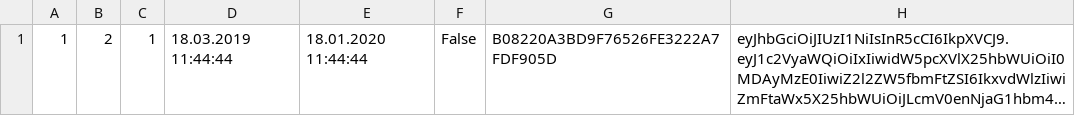
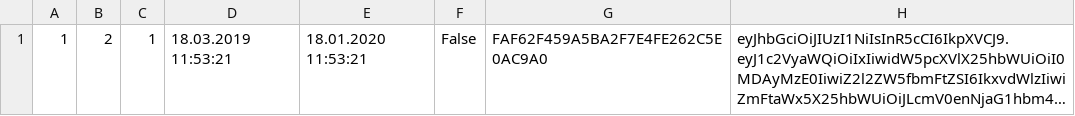
Before and after one commit to KreLou/BAGCST, a CSV file: api/api/offlineDB/Files/sessions.csv, drawn as a sheet; long unchanged cells end in …; the diff names each change by its address in the sheet, - before the commit and + after, or states it on an @@ line.

```diff
--- a/api/api/offlineDB/Files/sessions.csv
+++ b/api/api/offlineDB/Files/sessions.csv
-D1: 18.03.2019 11:44:44
+D1: 18.03.2019 11:53:21
-E1: 18.01.2020 11:44:44
+E1: 18.01.2020 11:53:21
-G1: B08220A3BD9F76526FE3222A7FDF905D
+G1: FAF62F459A5BA2F7E4FE262C5E0AC9A0
```
Also changed, not shown: 4 other files.
